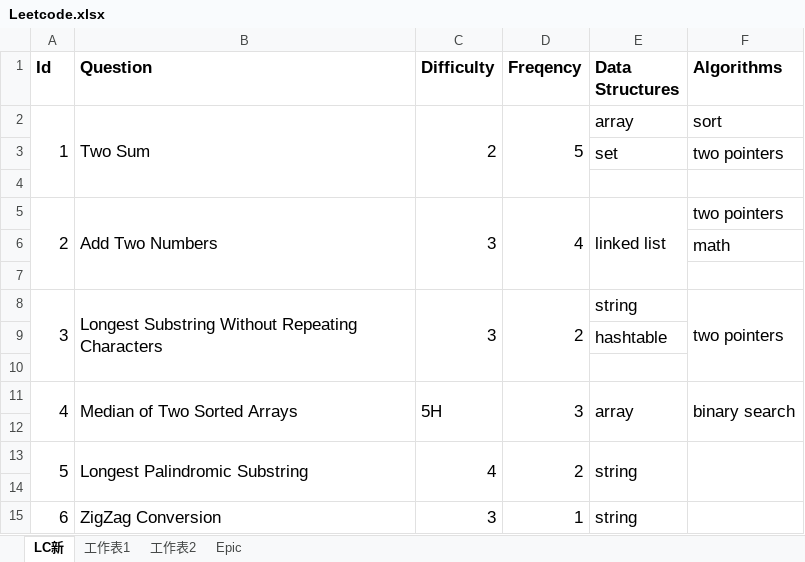
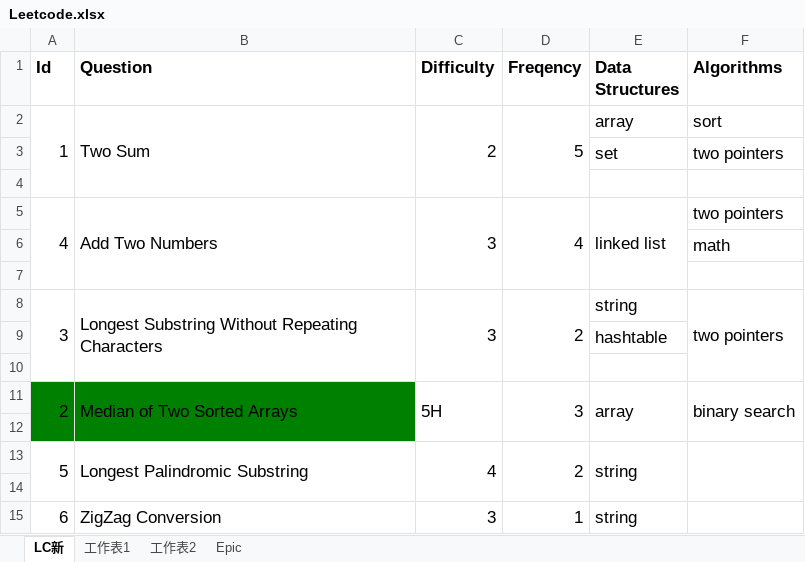
Before and after one commit to wychootf4/Leetcode, an Excel workbook: Leetcode.xlsx, sheet LC新, drawn as a sheet; only a part is shown; values as stored, in another font and other column widths than the file's, no borders; the diff names each change by its address in the sheet, - before the commit and + after, or states it on an @@ line.

```diff
--- a/Leetcode.xlsx (sheet LC新)
+++ b/Leetcode.xlsx (sheet LC新)
-A5 (Id): 2
+A5 (Id): 4
-A11 (Id): 4
+A11 (Id): 2
-A11:B12 fill: none
+A11:B12 fill: #008000
```
Also changed, not shown: 2 other files.
